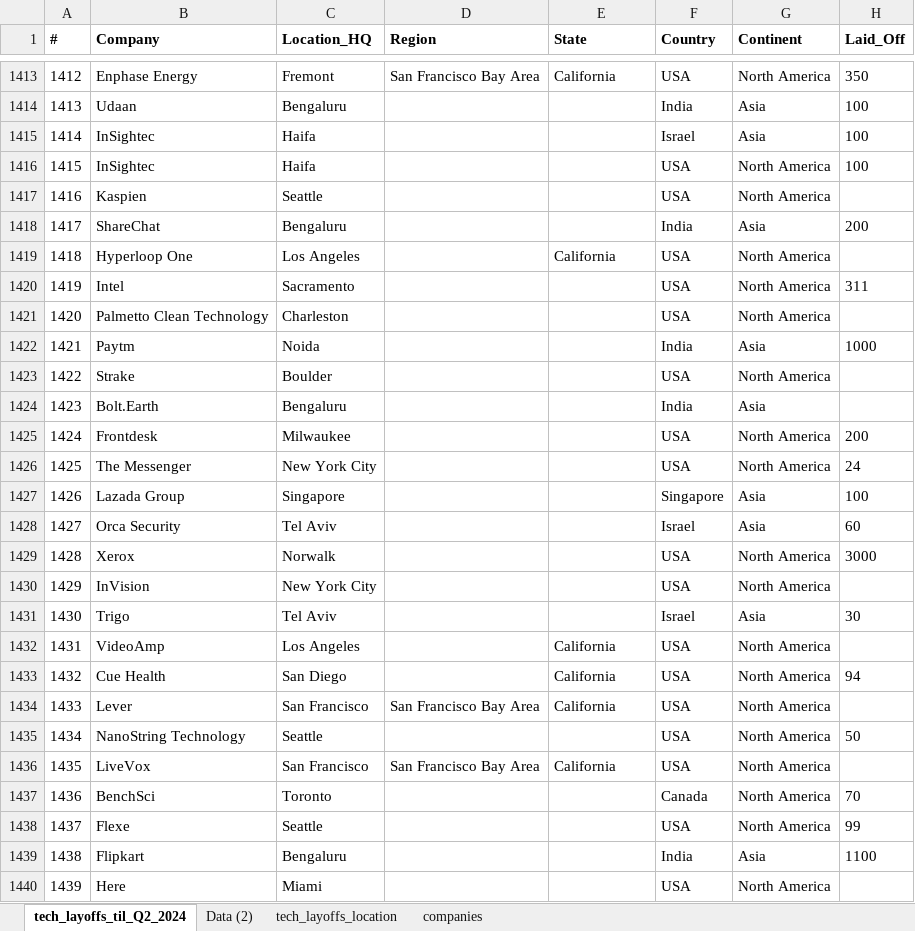
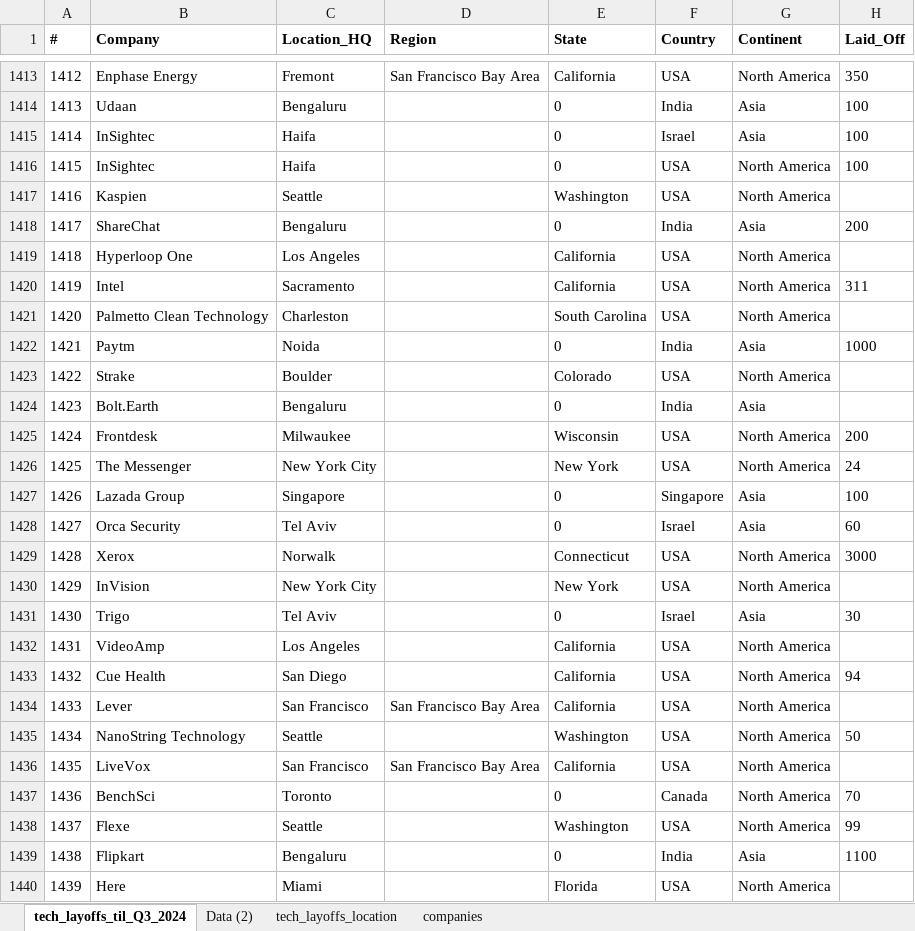
Before and after one commit to UlrikeDetective/tech_layoffs, an Excel workbook: tech_layoffs_csv/tech_layoffs_til_Q2_2024.xlsx, sheet tech_layoffs_til_Q3_2024, drawn as a sheet; only a part is shown, gaps mark what is left out; values as stored, in another font and other column widths than the file's, no borders; table styles not drawn; the diff covers the shown part only; the diff names each change by its address in the sheet, - before the commit and + after, or states it on an @@ line.

```diff
--- a/tech_layoffs_csv/tech_layoffs_til_Q2_2024.xlsx (sheet tech_layoffs_til_Q3_2024)
+++ b/tech_layoffs_csv/tech_layoffs_til_Q2_2024.xlsx (sheet tech_layoffs_til_Q3_2024)
-sheet tab: tech_layoffs_til_Q2_2024
+sheet tab: tech_layoffs_til_Q3_2024
-E1414:E1416 (State): (empty)
+E1414:E1416 (State): 0
-E1417 (State): (empty)
+E1417 (State): Washington
-E1418 (State): (empty)
+E1418 (State): 0
-E1420 (State): (empty)
+E1420 (State): California
-E1421 (State): (empty)
+E1421 (State): South Carolina
-E1422 (State): (empty)
+E1422 (State): 0
-E1423 (State): (empty)
+E1423 (State): Colorado
-E1424 (State): (empty)
+E1424 (State): 0
-E1425 (State): (empty)
+E1425 (State): Wisconsin
-E1426 (State): (empty)
+E1426 (State): New York
-E1427:E1428 (State): (empty)
+E1427:E1428 (State): 0
-E1429 (State): (empty)
+E1429 (State): Connecticut
-E1430 (State): (empty)
+E1430 (State): New York
-E1431 (State): (empty)
+E1431 (State): 0
-E1435 (State): (empty)
+E1435 (State): Washington
-E1437 (State): (empty)
+E1437 (State): 0
-E1438 (State): (empty)
+E1438 (State): Washington
-E1439 (State): (empty)
+E1439 (State): 0
-E1440 (State): (empty)
+E1440 (State): Florida
```
Also changed, not shown: 1438 edited cells elsewhere in this sheet, sheet tech_layoffs_location, formulas that keep their value.
